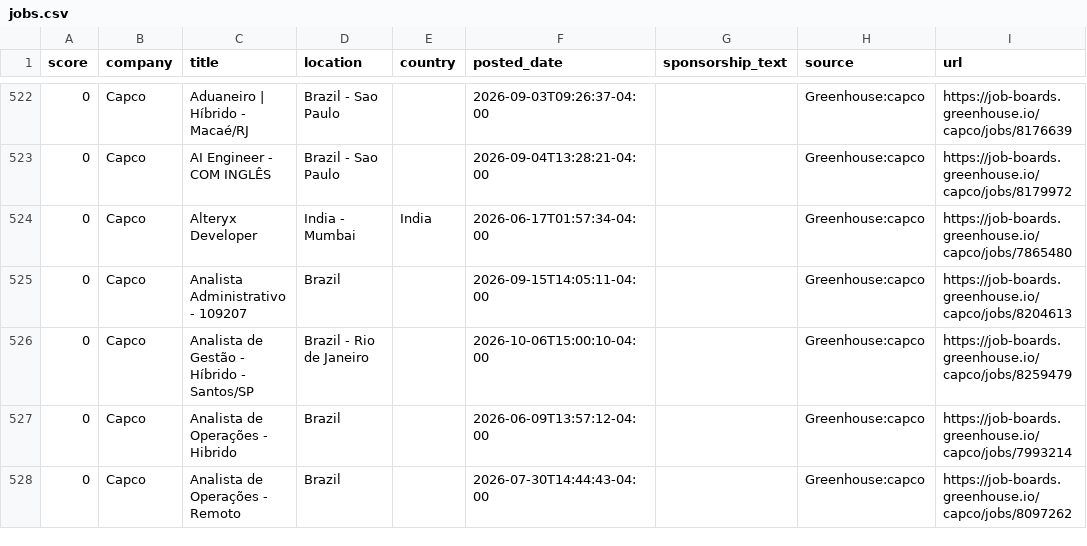
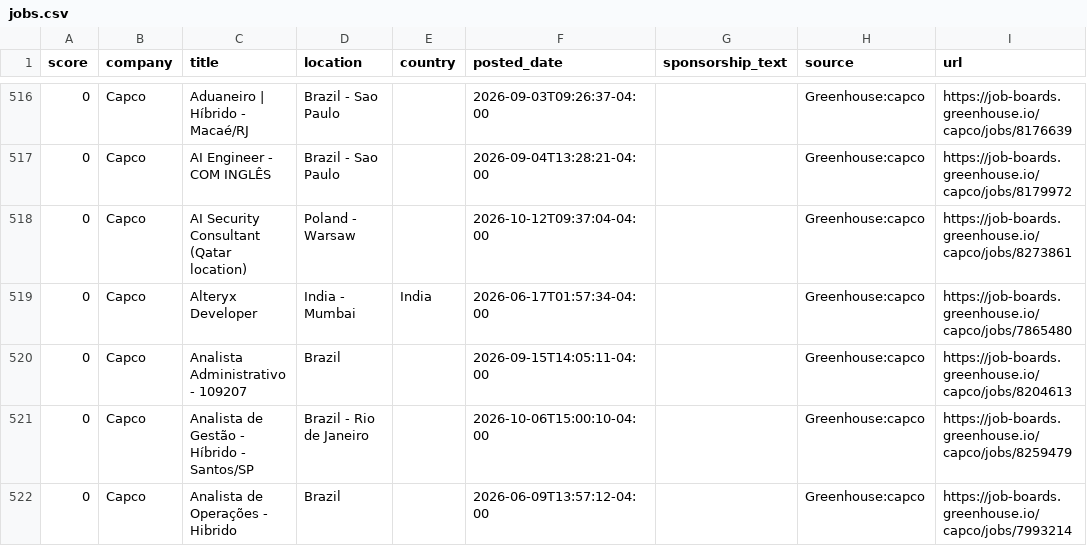
Before and after one commit to jzikim/global-internship-hunter, a CSV file: data/jobs.csv, drawn as a sheet; only a part is shown, gaps mark what is left out; the shorter side is filled out with more unchanged rows; the diff covers the shown part only; the diff names each change by its address in the sheet, - before the commit and + after, or states it on an @@ line.

```diff
--- a/data/jobs.csv
+++ b/data/jobs.csv
+row 518: 0 | Capco | AI Security Consultant (Qatar location) | Poland - Warsaw |  | 2026-10-12T09:37:04-04:00 |  | Greenhouse:capco | https://job-boards.greenhouse.io/capco/jobs/8273861
```
Also changed, not shown: 7 added rows, 8 removed rows and 2 edited cells elsewhere in this file, 6 other files.
